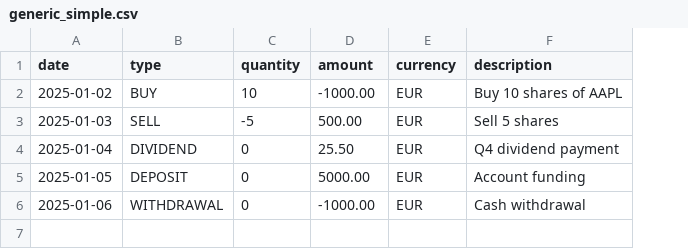
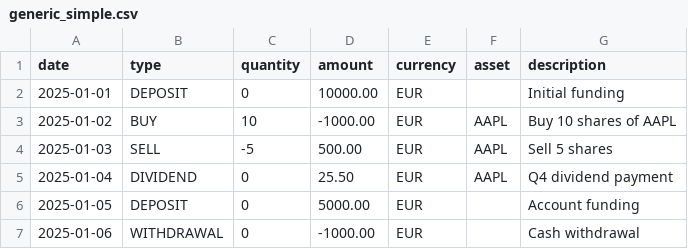
Before and after one commit to Alfystar/LibreFolio, a CSV file: backend/app/services/brim_providers/sample_reports/generic_simple.csv, drawn as a sheet; addresses are those after the commit; the diff names each change by its address in the sheet, - before the commit and + after, or states it on an @@ line.

```diff
--- a/backend/app/services/brim_providers/sample_reports/generic_simple.csv
+++ b/backend/app/services/brim_providers/sample_reports/generic_simple.csv
+column F (asset), rows 3-5: all AAPL
+row 2: 2025-01-01 | DEPOSIT | 0 | 10000.00 | EUR |  | Initial funding
```
Also changed, not shown: backend/app/services/brim_providers/sample_reports/generic_dates.csv, backend/app/services/brim_providers/sample_reports/generic_multilang.csv, 38 other files.
